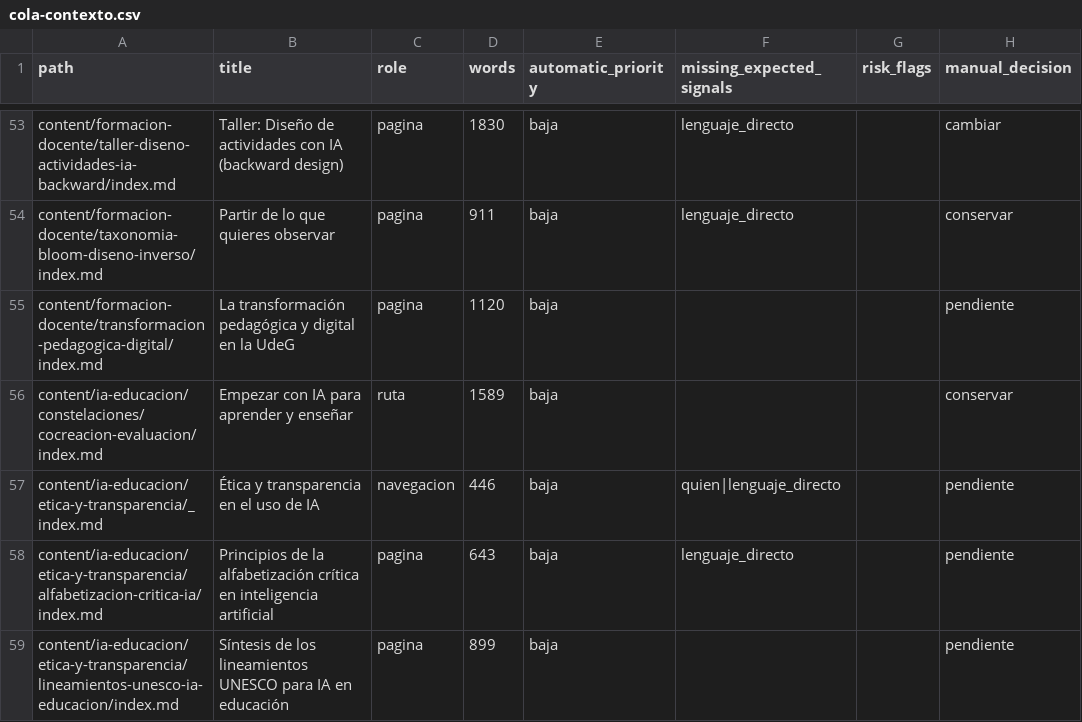
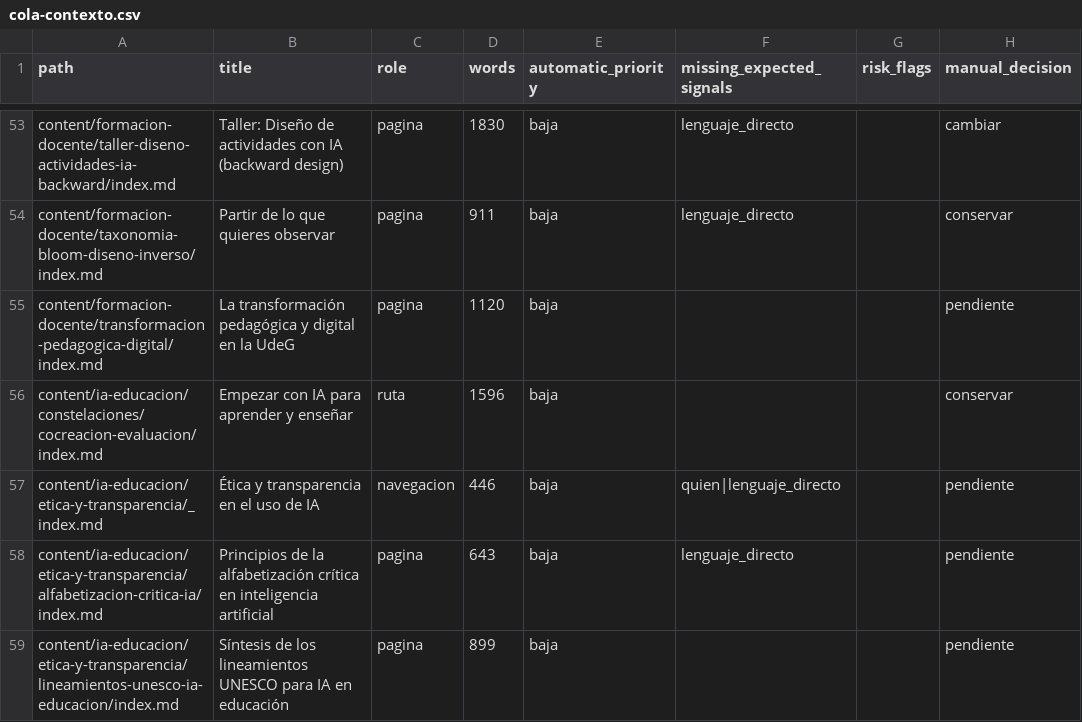
Before and after one commit to arqueon/aprendizaje-ia, a CSV file: docs/editorial/inventarios/2026-08-23-contexto/cola-contexto.csv, drawn as a sheet; only a part is shown, gaps mark what is left out; the diff names each change by its address in the sheet, - before the commit and + after, or states it on an @@ line.

```diff
--- a/docs/editorial/inventarios/2026-08-23-contexto/cola-contexto.csv
+++ b/docs/editorial/inventarios/2026-08-23-contexto/cola-contexto.csv
-D56 (words): 1589
+D56 (words): 1596
```
Also changed, not shown: docs/editorial/inventarios/2026-08-23-hugo/inventario-paginas.csv, docs/editorial/inventarios/2026-08-23-udgia-021/inventario-materiales.csv, 11 other files.
